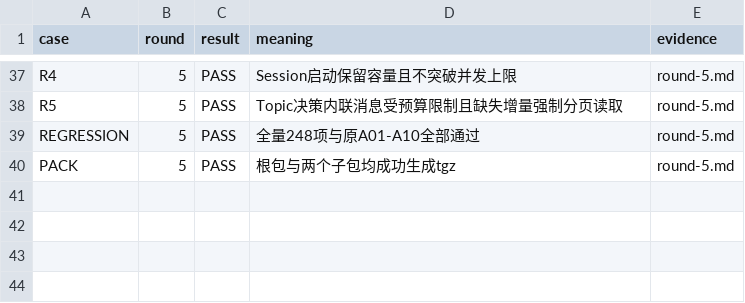
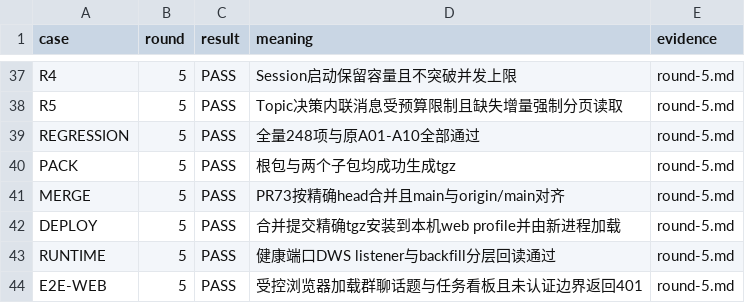
Before and after one commit to HiQ-AI/dingtalk-dsh-assistant, a CSV file: docs/acceptance/resident-topic-leaf-audit/matrix.csv, drawn as a sheet; only a part is shown, gaps mark what is left out.

Commit message:
docs: 补充 Resident 修复部署验收证据

```diff
--- a/docs/acceptance/resident-topic-leaf-audit/matrix.csv
+++ b/docs/acceptance/resident-topic-leaf-audit/matrix.csv
@@ -40 +40,5 @@ REGRESSION,5,PASS,全量248项与原A01-A10全部通过,round-5.md
 PACK,5,PASS,根包与两个子包均成功生成tgz,round-5.md
+MERGE,5,PASS,PR73按精确head合并且main与origin/main对齐,round-5.md
+DEPLOY,5,PASS,合并提交精确tgz安装到本机web profile并由新进程加载,round-5.md
+RUNTIME,5,PASS,健康端口DWS listener与backfill分层回读通过,round-5.md
+E2E-WEB,5,PASS,受控浏览器加载群聊话题与任务看板且未认证边界返回401,round-5.md
```
Also changed, not shown: 2 other files.
